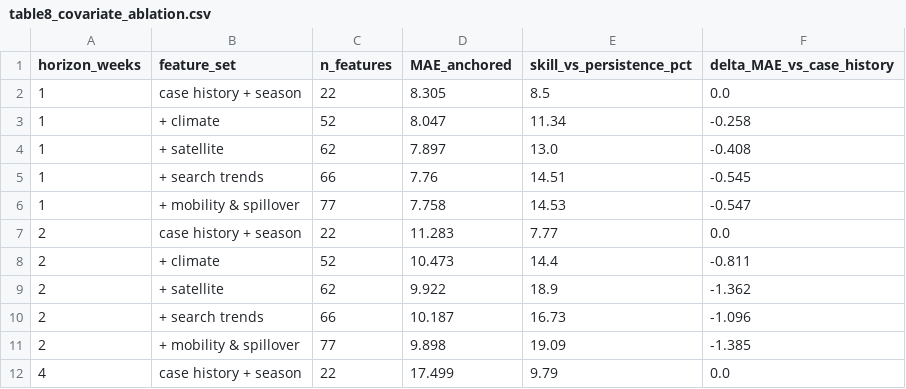
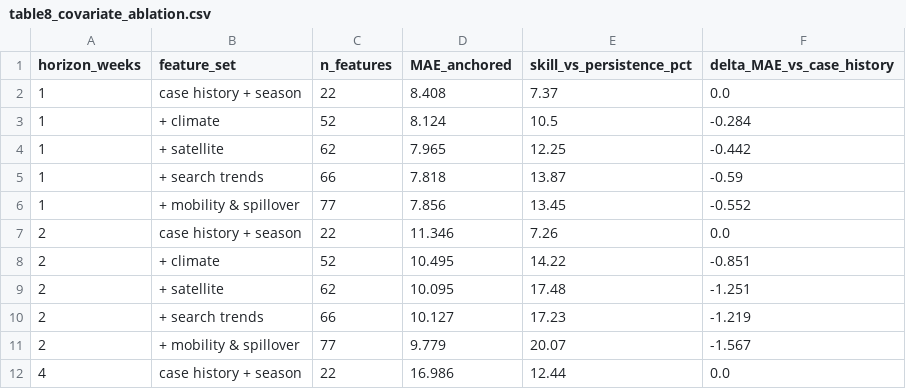
Before and after one commit to Raf1-alam/research_on_dengu, a CSV file: results/table8_covariate_ablation.csv, drawn as a sheet; only a part is shown; the diff covers the shown part only.

```diff
--- a/results/table8_covariate_ablation.csv
+++ b/results/table8_covariate_ablation.csv
@@ -1,12 +1,12 @@
 horizon_weeks,feature_set,n_features,MAE_anchored,skill_vs_persistence_pct,delta_MAE_vs_case_history
-1,case history + season,22,8.305,8.5,0.0
-1,+ climate,52,8.047,11.34,-0.258
-1,+ satellite,62,7.897,13.0,-0.408
-1,+ search trends,66,7.76,14.51,-0.545
-1,+ mobility & spillover,77,7.758,14.53,-0.547
-2,case history + season,22,11.283,7.77,0.0
-2,+ climate,52,10.473,14.4,-0.811
-2,+ satellite,62,9.922,18.9,-1.362
-2,+ search trends,66,10.187,16.73,-1.096
-2,+ mobility & spillover,77,9.898,19.09,-1.385
-4,case history + season,22,17.499,9.79,0.0
+1,case history + season,22,8.408,7.37,0.0
+1,+ climate,52,8.124,10.5,-0.284
+1,+ satellite,62,7.965,12.25,-0.442
+1,+ search trends,66,7.818,13.87,-0.59
+1,+ mobility & spillover,77,7.856,13.45,-0.552
+2,case history + season,22,11.346,7.26,0.0
+2,+ climate,52,10.495,14.22,-0.851
+2,+ satellite,62,10.095,17.48,-1.251
+2,+ search trends,66,10.127,17.23,-1.219
+2,+ mobility & spillover,77,9.779,20.07,-1.567
+4,case history + season,22,16.986,12.44,0.0
```
Also changed, not shown: 12 edited cells elsewhere in this file, results/table11_data_quality_sensitivity.csv, results/table12_seed_stability.csv, 27 other files.
